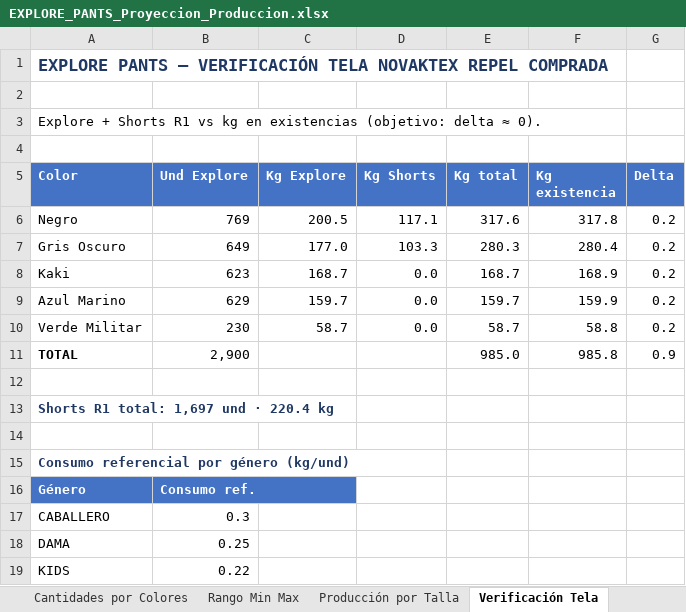
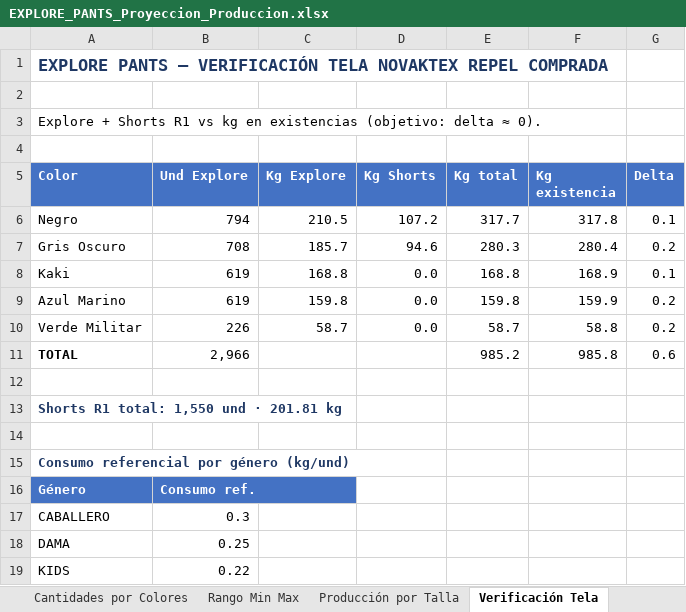
Before and after one commit to scm-svg/Data-Analyst, an Excel workbook: EXPLORE_PANTS_Proyeccion_Produccion.xlsx, sheet Verificación Tela, drawn as a sheet; values as stored, in another font and other column widths than the file's, no borders; the diff names each change by its address in the sheet, - before the commit and + after, or states it on an @@ line.

```diff
--- a/EXPLORE_PANTS_Proyeccion_Produccion.xlsx (sheet Verificación Tela)
+++ b/EXPLORE_PANTS_Proyeccion_Produccion.xlsx (sheet Verificación Tela)
-B6 (Und Explore): 769
+B6 (Und Explore): 794
-C6 (Kg Explore): 200.5
+C6 (Kg Explore): 210.5
-D6 (Kg Shorts): 117.1
+D6 (Kg Shorts): 107.2
-E6 (Kg total): 317.6
+E6 (Kg total): 317.7
-G6 (Delta): 0.2
+G6 (Delta): 0.1
-B7 (Und Explore): 649
+B7 (Und Explore): 708
-C7 (Kg Explore): 177.0
+C7 (Kg Explore): 185.7
-D7 (Kg Shorts): 103.3
+D7 (Kg Shorts): 94.6
-B8 (Und Explore): 623
+B8 (Und Explore): 619
-C8 (Kg Explore): 168.7
+C8 (Kg Explore): 168.8
-E8 (Kg total): 168.7
+E8 (Kg total): 168.8
-G8 (Delta): 0.2
+G8 (Delta): 0.1
-B9 (Und Explore): 629
+B9 (Und Explore): 619
-C9 (Kg Explore): 159.7
+C9 (Kg Explore): 159.8
-E9 (Kg total): 159.7
+E9 (Kg total): 159.8
-B10 (Und Explore): 230
+B10 (Und Explore): 226
-B11 (Und Explore): 2,900
+B11 (Und Explore): 2,966
-E11 (Kg total): 985.0
+E11 (Kg total): 985.2
-G11 (Delta): 0.9
+G11 (Delta): 0.6
-A13 (Color): Shorts R1 total: 1,697 und · 220.4 kg
+A13 (Color): Shorts R1 total: 1,550 und · 201.81 kg
```
Also changed, not shown: sheet Rango Min Max, sheet Producción Color × Talla, sheet Producción por Talla, sheet Color por Género, sheet Cantidades por Colores, sheet Shorts R1, 2 more sheets, 3 other files.
